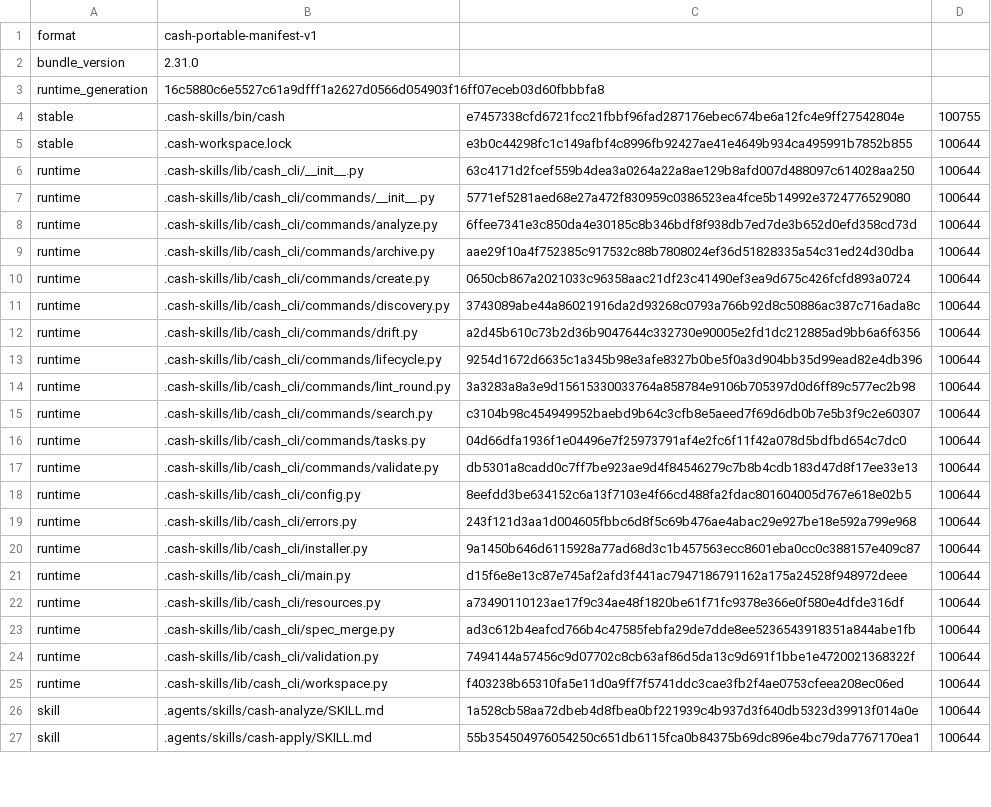
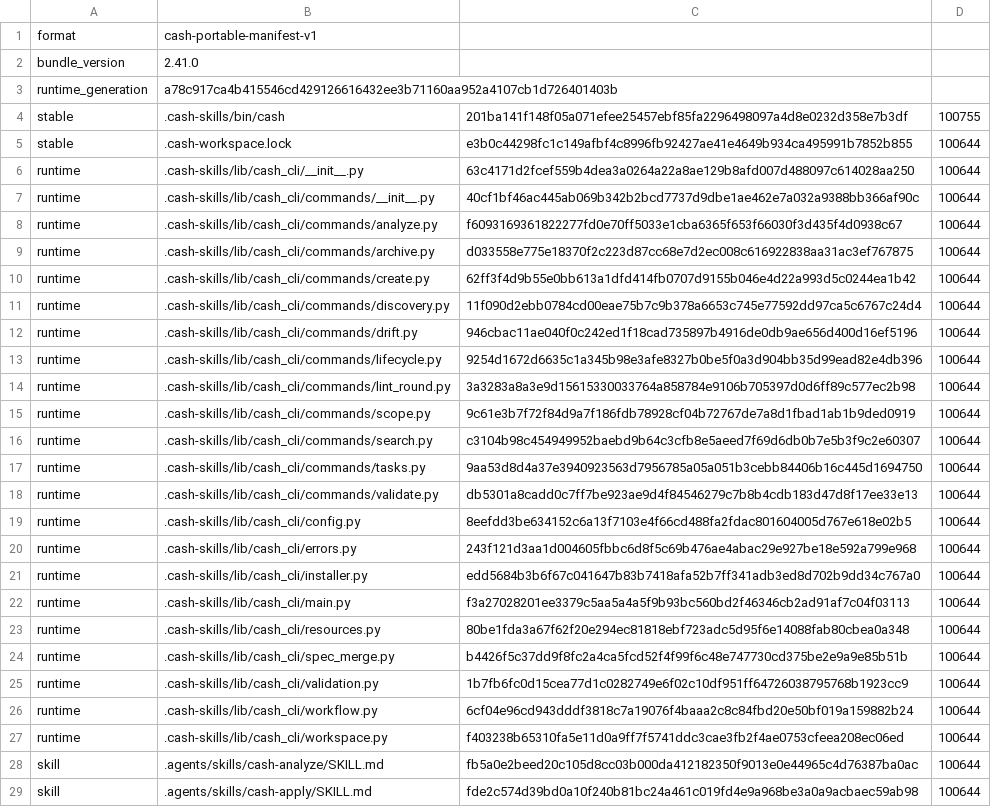
Before and after one commit to cashwu/iphoneLocationMove, a TSV file: .cash-skills/manifest.tsv, drawn as a sheet; only a part is shown; the diff covers the shown part only.

Commit message:
update skill

```diff
--- a/.cash-skills/manifest.tsv
+++ b/.cash-skills/manifest.tsv
@@ -1,17 +1,18 @@
 format	cash-portable-manifest-v1
-bundle_version	2.31.0
-runtime_generation	16c5880c6e5527c61a9dfff1a2627d0566d054903f16ff07eceb03d60fbbbfa8
-stable	.cash-skills/bin/cash	e7457338cfd6721fcc21fbbf96fad287176ebec674be6a12fc4e9ff27542804e	100755
+bundle_version	2.41.0
+runtime_generation	a78c917ca4b415546cd429126616432ee3b71160aa952a4107cb1d726401403b
+stable	.cash-skills/bin/cash	201ba141f148f05a071efee25457ebf85fa2296498097a4d8e0232d358e7b3df	100755
 stable	.cash-workspace.lock	e3b0c44298fc1c149afbf4c8996fb92427ae41e4649b934ca495991b7852b855	100644
 runtime	.cash-skills/lib/cash_cli/__init__.py	63c4171d2fcef559b4dea3a0264a22a8ae129b8afd007d488097c614028aa250	100644
-runtime	.cash-skills/lib/cash_cli/commands/__init__.py	5771ef5281aed68e27a472f830959c0386523ea4fce5b14992e3724776529080	100644
-runtime	.cash-skills/lib/cash_cli/commands/analyze.py	6ffee7341e3c850da4e30185c8b346bdf8f938db7ed7de3b652d0efd358cd73d	100644
-runtime	.cash-skills/lib/cash_cli/commands/archive.py	aae29f10a4f752385c917532c88b7808024ef36d51828335a54c31ed24d30dba	100644
-runtime	.cash-skills/lib/cash_cli/commands/create.py	0650cb867a2021033c96358aac21df23c41490ef3ea9d675c426fcfd893a0724	100644
-runtime	.cash-skills/lib/cash_cli/commands/discovery.py	3743089abe44a86021916da2d93268c0793a766b92d8c50886ac387c716ada8c	100644
-runtime	.cash-skills/lib/cash_cli/commands/drift.py	a2d45b610c73b2d36b9047644c332730e90005e2fd1dc212885ad9bb6a6f6356	100644
+runtime	.cash-skills/lib/cash_cli/commands/__init__.py	40cf1bf46ac445ab069b342b2bcd7737d9dbe1ae462e7a032a9388bb366af90c	100644
+runtime	.cash-skills/lib/cash_cli/commands/analyze.py	f6093169361822277fd0e70ff5033e1cba6365f653f66030f3d435f4d0938c67	100644
+runtime	.cash-skills/lib/cash_cli/commands/archive.py	d033558e775e18370f2c223d87cc68e7d2ec008c616922838aa31ac3ef767875	100644
+runtime	.cash-skills/lib/cash_cli/commands/create.py	62ff3f4d9b55e0bb613a1dfd414fb0707d9155b046e4d22a993d5c0244ea1b42	100644
+runtime	.cash-skills/lib/cash_cli/commands/discovery.py	11f090d2ebb0784cd00eae75b7c9b378a6653c745e77592dd97ca5c6767c24d4	100644
+runtime	.cash-skills/lib/cash_cli/commands/drift.py	946cbac11ae040f0c242ed1f18cad735897b4916de0db9ae656d400d16ef5196	100644
 runtime	.cash-skills/lib/cash_cli/commands/lifecycle.py	9254d1672d6635c1a345b98e3afe8327b0be5f0a3d904bb35d99ead82e4db396	100644
 runtime	.cash-skills/lib/cash_cli/commands/lint_round.py	3a3283a8a3e9d15615330033764a858784e9106b705397d0d6ff89c577ec2b98	100644
+runtime	.cash-skills/lib/cash_cli/commands/scope.py	9c61e3b7f72f84d9a7f186fdb78928cf04b72767de7a8d1fbad1ab1b9ded0919	100644
 runtime	.cash-skills/lib/cash_cli/commands/search.py	c3104b98c454949952baebd9b64c3cfb8e5aeed7f69d6db0b7e5b3f9c2e60307	100644
-runtime	.cash-skills/lib/cash_cli/commands/tasks.py	04d66dfa1936f1e04496e7f25973791af4e2fc6f11f42a078d5bdfbd654c7dc0	100644
+runtime	.cash-skills/lib/cash_cli/commands/tasks.py	9aa53d8d4a37e3940923563d7956785a05a051b3cebb84406b16c445d1694750	100644
 runtime	.cash-skills/lib/cash_cli/commands/validate.py	db5301a8cadd0c7ff7be923ae9d4f84546279c7b8b4cdb183d47d8f17ee33e13	100644
@@ -19,9 +20,10 @@ runtime	.cash-skills/lib/cash_cli/config.py	8eefdd3be634152c6a13f7103e4f66cd488f
 runtime	.cash-skills/lib/cash_cli/errors.py	243f121d3aa1d004605fbbc6d8f5c69b476ae4abac29e927be18e592a799e968	100644
-runtime	.cash-skills/lib/cash_cli/installer.py	9a1450b646d6115928a77ad68d3c1b457563ecc8601eba0cc0c388157e409c87	100644
-runtime	.cash-skills/lib/cash_cli/main.py	d15f6e8e13c87e745af2afd3f441ac7947186791162a175a24528f948972deee	100644
-runtime	.cash-skills/lib/cash_cli/resources.py	a73490110123ae17f9c34ae48f1820be61f71fc9378e366e0f580e4dfde316df	100644
-runtime	.cash-skills/lib/cash_cli/spec_merge.py	ad3c612b4eafcd766b4c47585febfa29de7dde8ee5236543918351a844abe1fb	100644
-runtime	.cash-skills/lib/cash_cli/validation.py	7494144a57456c9d07702c8cb63af86d5da13c9d691f1bbe1e4720021368322f	100644
+runtime	.cash-skills/lib/cash_cli/installer.py	edd5684b3b6f67c041647b83b7418afa52b7ff341adb3ed8d702b9dd34c767a0	100644
+runtime	.cash-skills/lib/cash_cli/main.py	f3a27028201ee3379c5aa5a4a5f9b93bc560bd2f46346cb2ad91af7c04f03113	100644
+runtime	.cash-skills/lib/cash_cli/resources.py	80be1fda3a67f62f20e294ec81818ebf723adc5d95f6e14088fab80cbea0a348	100644
+runtime	.cash-skills/lib/cash_cli/spec_merge.py	b4426f5c37dd9f8fc2a4ca5fcd52f4f99f6c48e747730cd375be2e9a9e85b51b	100644
+runtime	.cash-skills/lib/cash_cli/validation.py	1b7fb6fc0d15cea77d1c0282749e6f02c10df951ff64726038795768b1923cc9	100644
+runtime	.cash-skills/lib/cash_cli/workflow.py	6cf04e96cd943dddf3818c7a19076f4baaa2c8c84fbd20e50bf019a159882b24	100644
 runtime	.cash-skills/lib/cash_cli/workspace.py	f403238b65310fa5e11d0a9ff7f5741ddc3cae3fb2f4ae0753cfeea208ec06ed	100644
-skill	.agents/skills/cash-analyze/SKILL.md	1a528cb58aa72dbeb4d8fbea0bf221939c4b937d3f640db5323d39913f014a0e	100644
-skill	.agents/skills/cash-apply/SKILL.md	55b354504976054250c651db6115fca0b84375b69dc896e4bc79da7767170ea1	100644
+skill	.agents/skills/cash-analyze/SKILL.md	fb5a0e2beed20c105d8cc03b000da412182350f9013e0e44965c4d76387ba0ac	100644
+skill	.agents/skills/cash-apply/SKILL.md	fde2c574d39bd0a10f240b81bc24a461c019fd4e9a968be3a0a9acbaec59ab98	100644
```
Also changed, not shown: 2 added rows and 22 edited cells elsewhere in this file, 41 other files.
